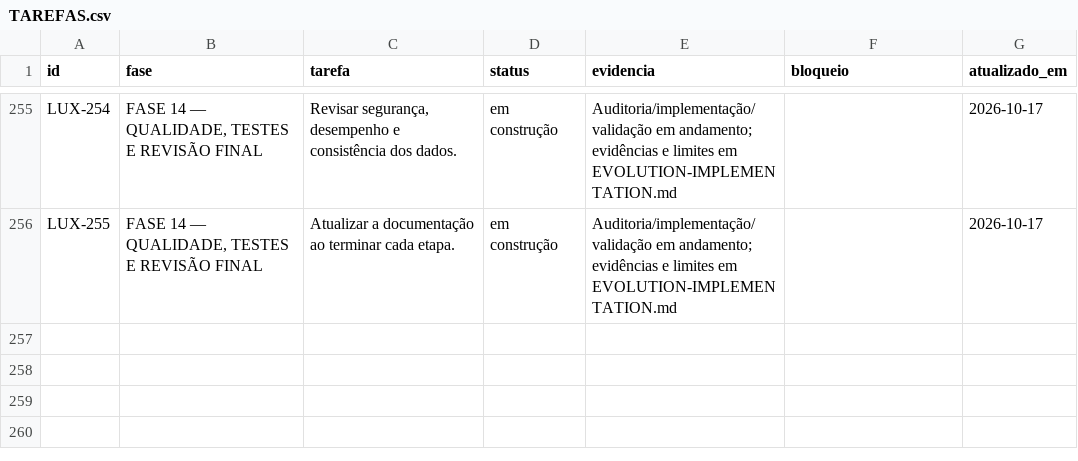
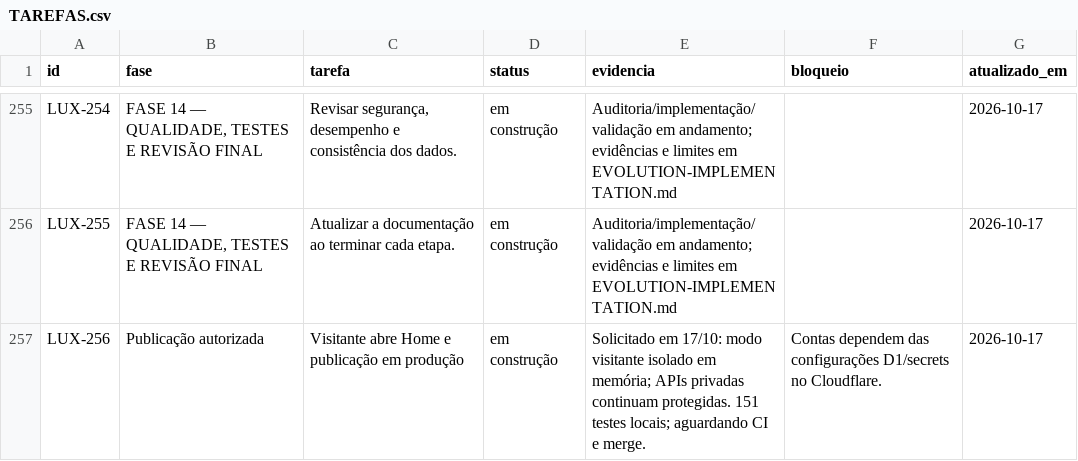
Before and after one commit to DevSouza208/LuxPlayerZero, a CSV file: docs/TAREFAS.csv, drawn as a sheet; only a part is shown, gaps mark what is left out; the diff names each change by its address in the sheet, - before the commit and + after, or states it on an @@ line.

Commit message:
feat: open isolated visitor Home and prepare authorized production release

```diff
--- a/docs/TAREFAS.csv
+++ b/docs/TAREFAS.csv
+row 257: LUX-256 | Publicação autorizada | Visitante abre Home e publicação em produção | em construção | Solicitado em 17/10: modo visitante isolado em memória; APIs privadas continuam protegidas. 151 testes locais; aguardando CI e merge. | Contas dependem das configurações D1/secrets no Cloudflare. | 2026-10-17
```
Also changed, not shown: 16 other files.
